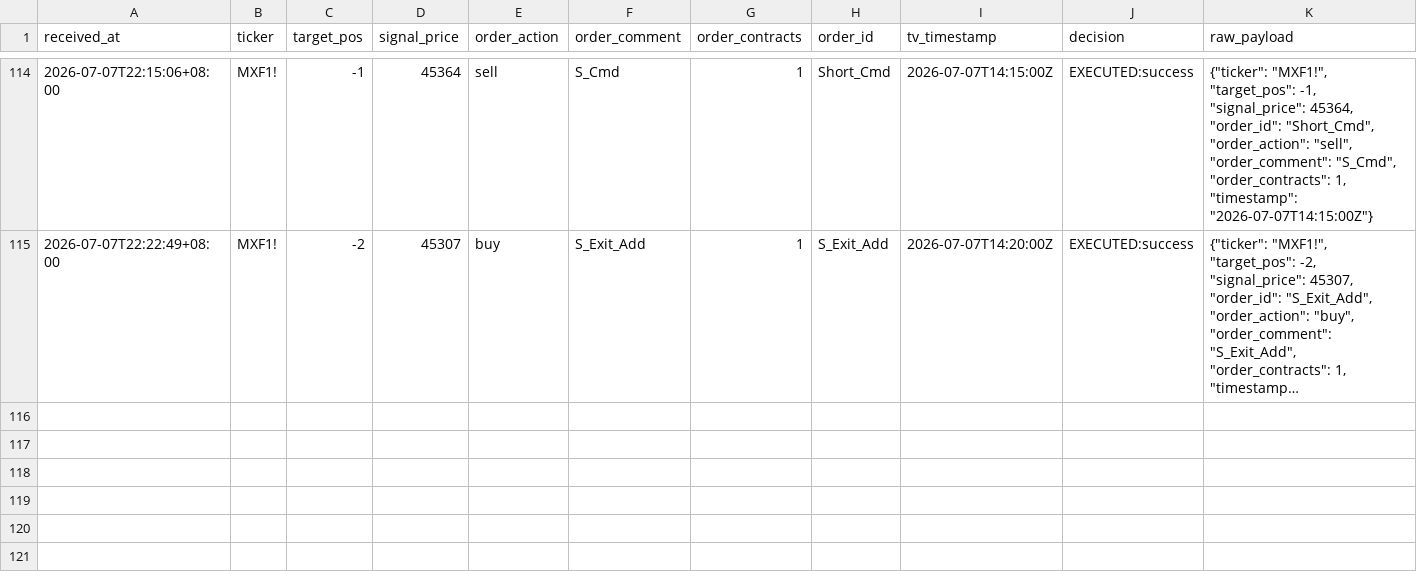
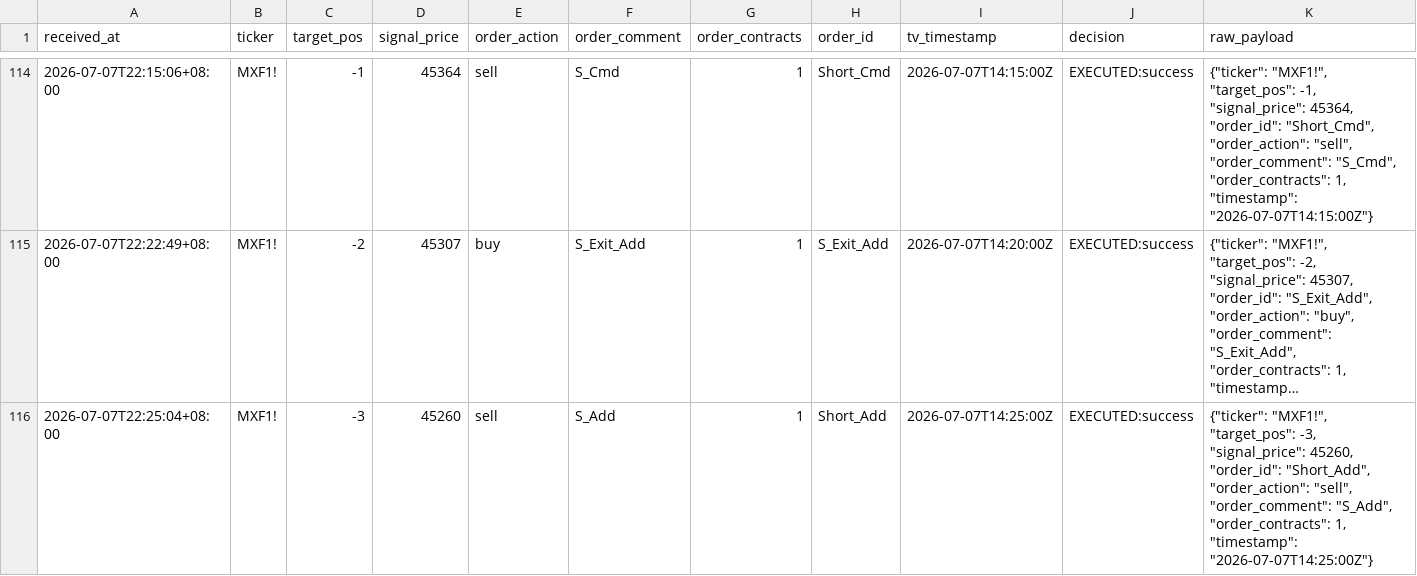
Before and after one commit to KevinYang515/trading-dashboard, a CSV file: logs/webhook_raw.csv, drawn as a sheet; only a part is shown, gaps mark what is left out; long unchanged cells end in …; the diff names each change by its address in the sheet, - before the commit and + after, or states it on an @@ line.

```diff
--- a/logs/webhook_raw.csv
+++ b/logs/webhook_raw.csv
+row 116: 2026-07-07T22:25:04+08:00 | MXF1! | -3 | 45260 | sell | S_Add | 1 | Short_Add | 2026-07-07T14:25:00Z | EXECUTED:success | {"ticker": "MXF1!", "target_pos": -3, "signal_price": 45260, "order_id": "Short_Add", "order_action": "sell", "order_comment": "S_Add", "order_contracts": 1, "timestamp": "2026-07-07T14:25:00Z"}
```
Also changed, not shown: logs/trade_records.csv.
